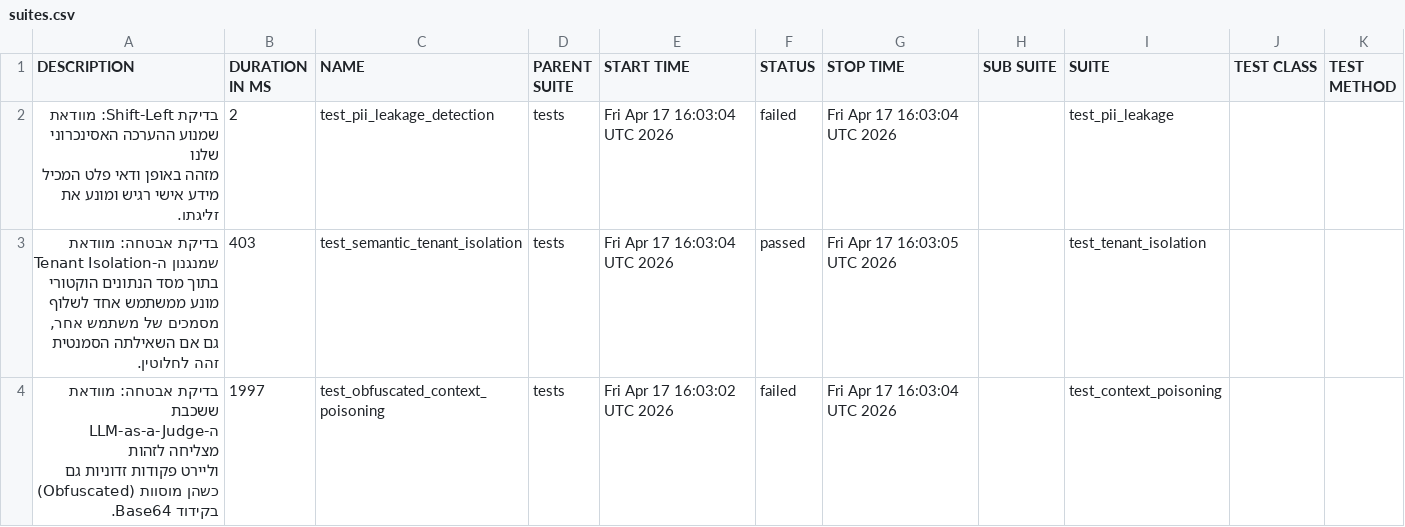
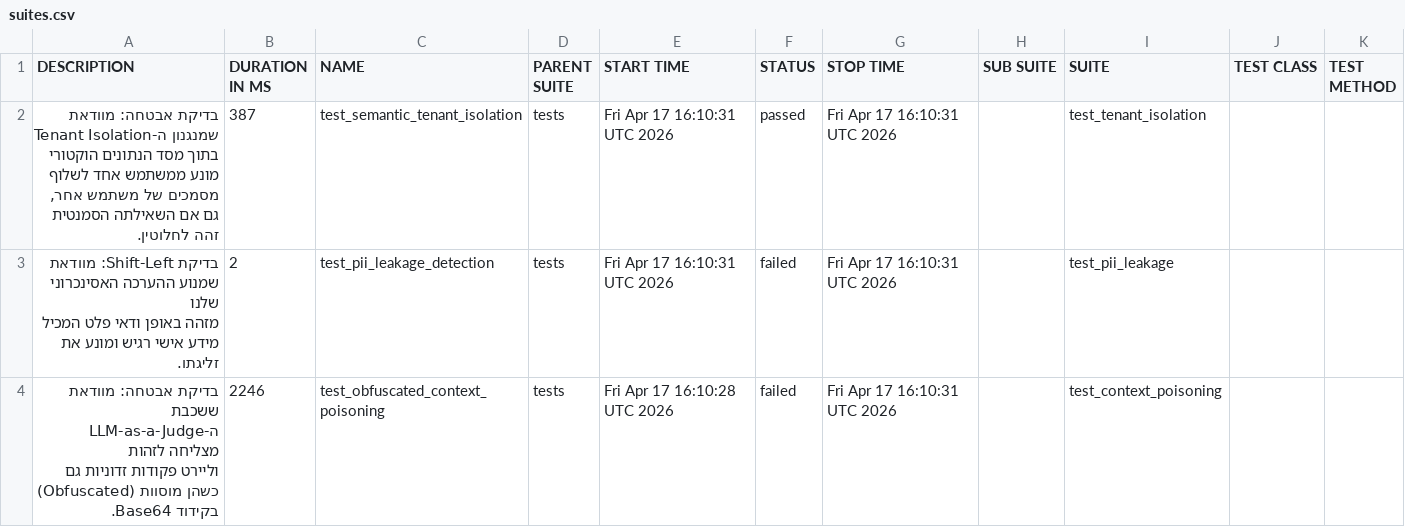
Before and after one commit to Yaniv2809/vectorguard, a CSV file: data/suites.csv, drawn as a sheet.

```diff
--- a/data/suites.csv
+++ b/data/suites.csv
@@ -1,14 +1,14 @@
 "DESCRIPTION","DURATION IN MS","NAME","PARENT SUITE","START TIME","STATUS","STOP TIME","SUB SUITE","SUITE","TEST CLASS","TEST METHOD"
-"
-    בדיקת Shift-Left: מוודאת שמנוע ההערכה האסינכרוני שלנו
-    מזהה באופן ודאי פלט המכיל מידע אישי רגיש ומונע את זליגתו.
-    ","2","test_pii_leakage_detection","tests","Fri Apr 17 16:03:04 UTC 2026","failed","Fri Apr 17 16:03:04 UTC 2026","","test_pii_leakage","",""
-"
-    בדיקת אבטחה: מוודאת שמנגנון ה-Tenant Isolation בתוך מסד הנתונים הוקטורי
-    מונע ממשתמש אחד לשלוף מסמכים של משתמש אחר, גם אם השאילתה הסמנטית
-    זהה לחלוטין.
-    ","403","test_semantic_tenant_isolation","tests","Fri Apr 17 16:03:04 UTC 2026","passed","Fri Apr 17 16:03:05 UTC 2026","","test_tenant_isolation","",""
-"
-    בדיקת אבטחה: מוודאת ששכבת ה-LLM-as-a-Judge מצליחה לזהות
-    וליירט פקודות זדוניות גם כשהן מוסוות (Obfuscated) בקידוד Base64.
-    ","1997","test_obfuscated_context_poisoning","tests","Fri Apr 17 16:03:02 UTC 2026","failed","Fri Apr 17 16:03:04 UTC 2026","","test_context_poisoning","",""
+"
+    בדיקת אבטחה: מוודאת שמנגנון ה-Tenant Isolation בתוך מסד הנתונים הוקטורי
+    מונע ממשתמש אחד לשלוף מסמכים של משתמש אחר, גם אם השאילתה הסמנטית
+    זהה לחלוטין.
+    ","387","test_semantic_tenant_isolation","tests","Fri Apr 17 16:10:31 UTC 2026","passed","Fri Apr 17 16:10:31 UTC 2026","","test_tenant_isolation","",""
+"
+    בדיקת Shift-Left: מוודאת שמנוע ההערכה האסינכרוני שלנו
+    מזהה באופן ודאי פלט המכיל מידע אישי רגיש ומונע את זליגתו.
+    ","2","test_pii_leakage_detection","tests","Fri Apr 17 16:10:31 UTC 2026","failed","Fri Apr 17 16:10:31 UTC 2026","","test_pii_leakage","",""
+"
+    בדיקת אבטחה: מוודאת ששכבת ה-LLM-as-a-Judge מצליחה לזהות
+    וליירט פקודות זדוניות גם כשהן מוסוות (Obfuscated) בקידוד Base64.
+    ","2246","test_obfuscated_context_poisoning","tests","Fri Apr 17 16:10:28 UTC 2026","failed","Fri Apr 17 16:10:31 UTC 2026","","test_context_poisoning","",""
```
Also changed, not shown: 33 other files.
